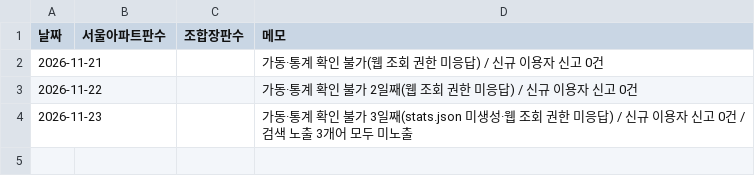
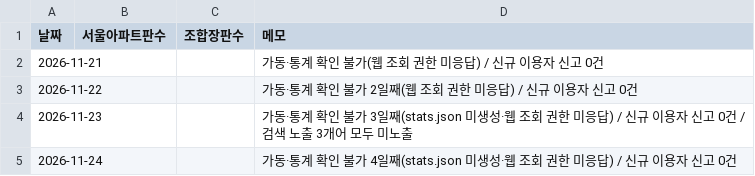
Before and after one commit to qudrhs0122-oss/budongsan-gonghwaguk, a CSV file: company/reports/metrics.csv, drawn as a sheet.

```diff
--- a/company/reports/metrics.csv
+++ b/company/reports/metrics.csv
@@ -4 +4,2 @@
 2026-11-23,,,가동·통계 확인 불가 3일째(stats.json 미생성·웹 조회 권한 미응답) / 신규 이용자 신고 0건 / 검색 노출 3개어 모두 미노출
+2026-11-24,,,가동·통계 확인 불가 4일째(stats.json 미생성·웹 조회 권한 미응답) / 신규 이용자 신고 0건
```
Also changed, not shown: 1 other file.
